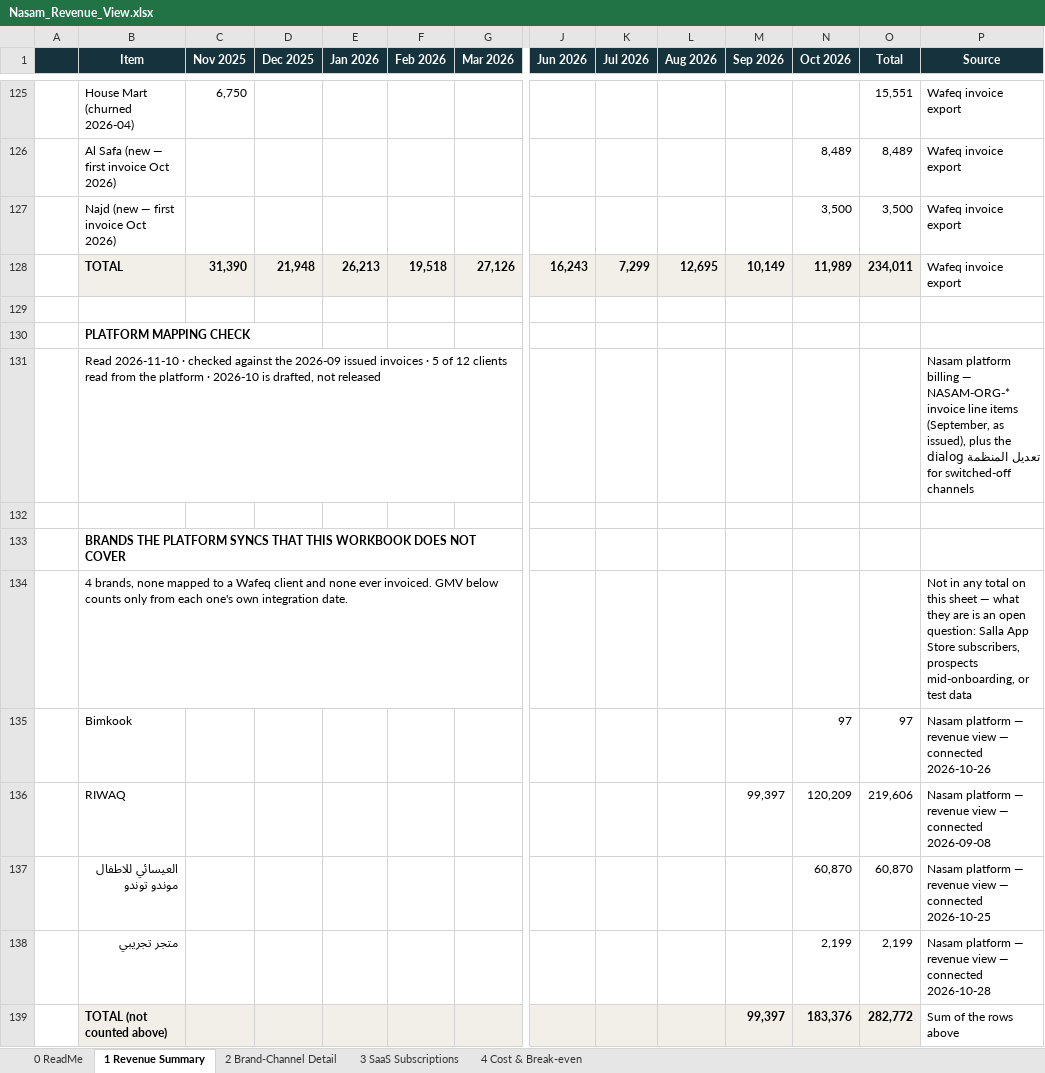
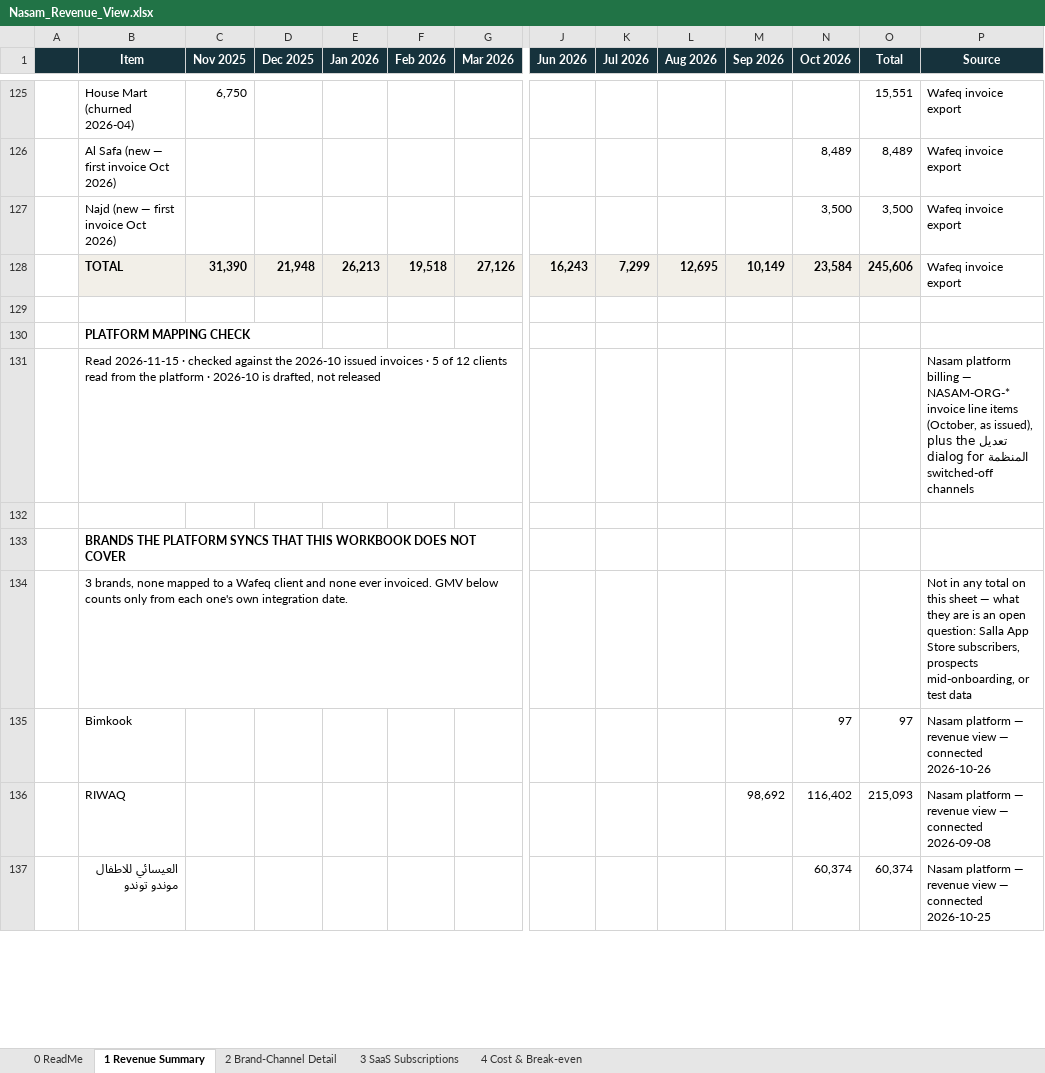
Before and after one commit to tarikalotay/Nasam-General-Tasks, an Excel workbook: revenue-view/output/Nasam_Revenue_View.xlsx, sheet 1 Revenue Summary, drawn as a sheet; only a part is shown, gaps mark what is left out; values as stored, in another font and other column widths than the file's, no borders; removed rows and columns are numbered as before the commit, all else as after; rows hold the shown columns only; the diff covers the shown part only; the diff names each change by its address in the sheet, - before the commit and + after, or states it on an @@ line.

```diff
--- a/revenue-view/output/Nasam_Revenue_View.xlsx (sheet 1 Revenue Summary)
+++ b/revenue-view/output/Nasam_Revenue_View.xlsx (sheet 1 Revenue Summary)
-N128 (Oct 2026): 11,989
+N128 (Oct 2026): 23,584
-O128 (Total): 234,011
+O128 (Total): 245,606
-B131 (Item): Read 2026-11-10 · checked against the 2026-09 issued invoices…
+B131 (Item): Read 2026-11-15 · checked against the 2026-10 issued invoices…
-P131 (Source): …line items (September, as issued),…
+P131 (Source): …line items (October, as issued),…
-B134 (Item): 4 brands, none…
+B134 (Item): 3 brands, none…
-row 136:  | RIWAQ |  |  |  |  |  |  |  |  | 99,397 | 120,209 | 219,606 | Nasam platform — revenue view — connected 2026-09-08
-row 137:  | العيسائي للاطفال موندو توندو |  |  |  |  |  |  |  |  |  | 60,870 | 60,870 | Nasam platform — revenue view — connected 2026-10-25
-row 138:  | متجر تجريبي |  |  |  |  |  |  |  |  |  | 2,199 | 2,199 | Nasam platform — revenue view — connected 2026-10-28
-row 139:  | TOTAL (not counted above) |  |  |  |  |  |  |  |  | 99,397 | 183,376 | 282,772 | Sum of the rows above
+row 136:  | RIWAQ |  |  |  |  |  |  |  |  | 98,692 | 116,402 | 215,093 | Nasam platform — revenue view — connected 2026-09-08
+row 137:  | العيسائي للاطفال موندو توندو |  |  |  |  |  |  |  |  |  | 60,374 | 60,374 | Nasam platform — revenue view — connected 2026-10-25
```
Also changed, not shown: 2 added rows, 7 removed rows and 56 edited cells elsewhere in this sheet, sheet 2 Brand-Channel Detail, sheet 4 Cost & Break-even, sheet 0 ReadMe, 7 other files.
